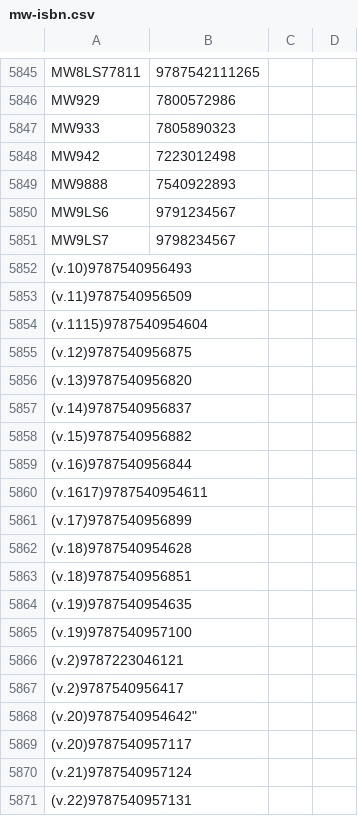
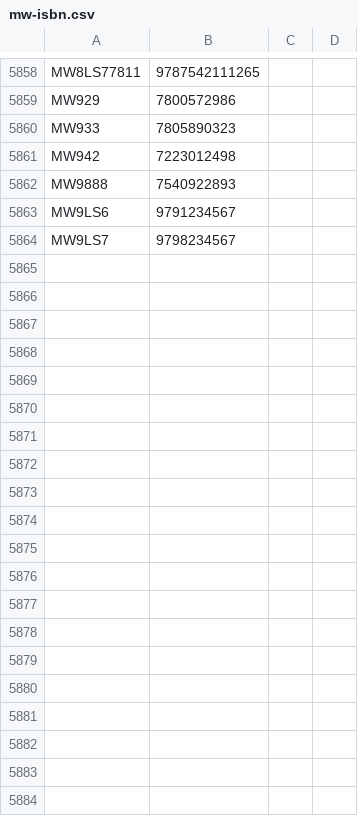
Before and after one commit to buda-base/ISBN-detector, a CSV file: mw-isbn.csv, drawn as a sheet; only a part is shown, gaps mark what is left out; removed rows and columns are numbered as before the commit, all else as after; the diff covers the shown part only; the diff names each change by its address in the sheet, - before the commit and + after, or states it on an @@ line.

Commit message:
start producing spreadsheets

```diff
--- a/mw-isbn.csv
+++ b/mw-isbn.csv
-row 5852: (v.10)9787540956493
-row 5853: (v.11)9787540956509
-row 5854: (v.1115)9787540954604
-row 5855: (v.12)9787540956875
-row 5856: (v.13)9787540956820
-row 5857: (v.14)9787540956837
-row 5858: (v.15)9787540956882
-row 5859: (v.16)9787540956844
-row 5860: (v.1617)9787540954611
-row 5861: (v.17)9787540956899
-row 5862: (v.18)9787540954628
-row 5863: (v.18)9787540956851
-row 5864: (v.19)9787540954635
-row 5865: (v.19)9787540957100
-row 5866: (v.2)9787223046121
-row 5867: (v.2)9787540956417
-row 5868: (v.20)9787540954642"
-row 5869: (v.20)9787540957117
-row 5870: (v.21)9787540957124
-row 5871: (v.22)9787540957131
```
Also changed, not shown: 14 added rows, 59 removed rows and 26 edited cells elsewhere in this file, 3 other files.
